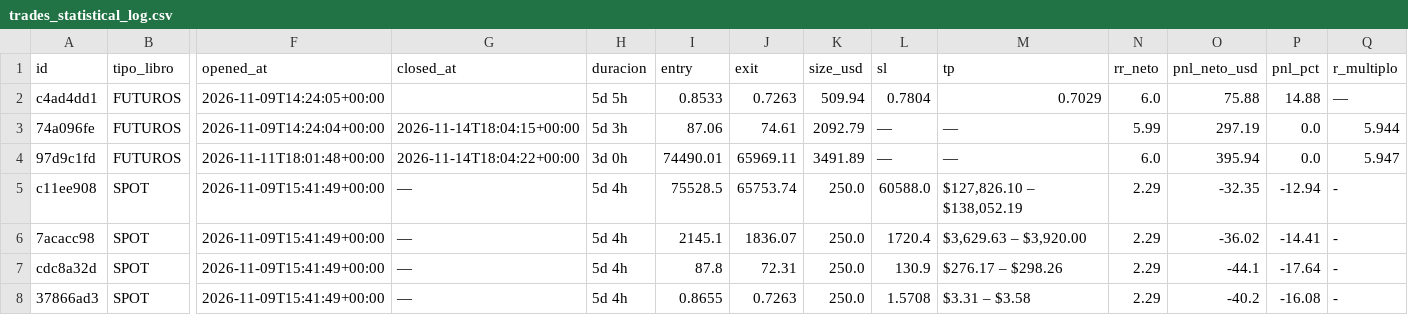
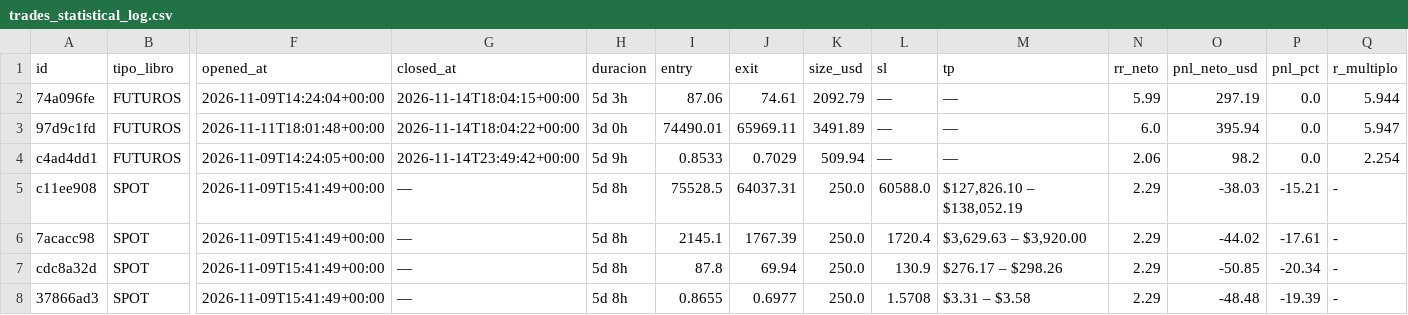
Before and after one commit to juanpabloruizru-boop/quant-arena, a CSV file: ledger/trades_statistical_log.csv, drawn as a sheet; only a part is shown, gaps mark what is left out; removed rows and columns are numbered as before the commit, all else as after; rows hold the shown columns only; the diff names each change by its address in the sheet, - before the commit and + after, or states it on an @@ line.

```diff
--- a/ledger/trades_statistical_log.csv
+++ b/ledger/trades_statistical_log.csv
-row 2: c4ad4dd1 | FUTUROS | 2026-11-09T14:24:05+00:00 |  | 5d 5h | 0.8533 | 0.7263 | 509.94 | 0.7804 | 0.7029 | 6.0 | 75.88 | 14.88 | —
+row 4: c4ad4dd1 | FUTUROS | 2026-11-09T14:24:05+00:00 | 2026-11-14T23:49:42+00:00 | 5d 9h | 0.8533 | 0.7029 | 509.94 | — | — | 2.06 | 98.2 | 0.0 | 2.254
-H5:H8 (duracion): 5d 4h
+H5:H8 (duracion): 5d 8h
-J5 (exit): 65753.74
+J5 (exit): 64037.31
-O5 (pnl_neto_usd): -32.35
+O5 (pnl_neto_usd): -38.03
-P5 (pnl_pct): -12.94
+P5 (pnl_pct): -15.21
-J6 (exit): 1836.07
+J6 (exit): 1767.39
-O6 (pnl_neto_usd): -36.02
+O6 (pnl_neto_usd): -44.02
-P6 (pnl_pct): -14.41
+P6 (pnl_pct): -17.61
-J7 (exit): 72.31
+J7 (exit): 69.94
-O7 (pnl_neto_usd): -44.1
+O7 (pnl_neto_usd): -50.85
-P7 (pnl_pct): -17.64
+P7 (pnl_pct): -20.34
-J8 (exit): 0.7263
+J8 (exit): 0.6977
-O8 (pnl_neto_usd): -40.2
+O8 (pnl_neto_usd): -48.48
-P8 (pnl_pct): -16.08
+P8 (pnl_pct): -19.39
```
Also changed, not shown: ledger/audit_futures.csv, ledger/audit_spot.csv, 5 other files.
